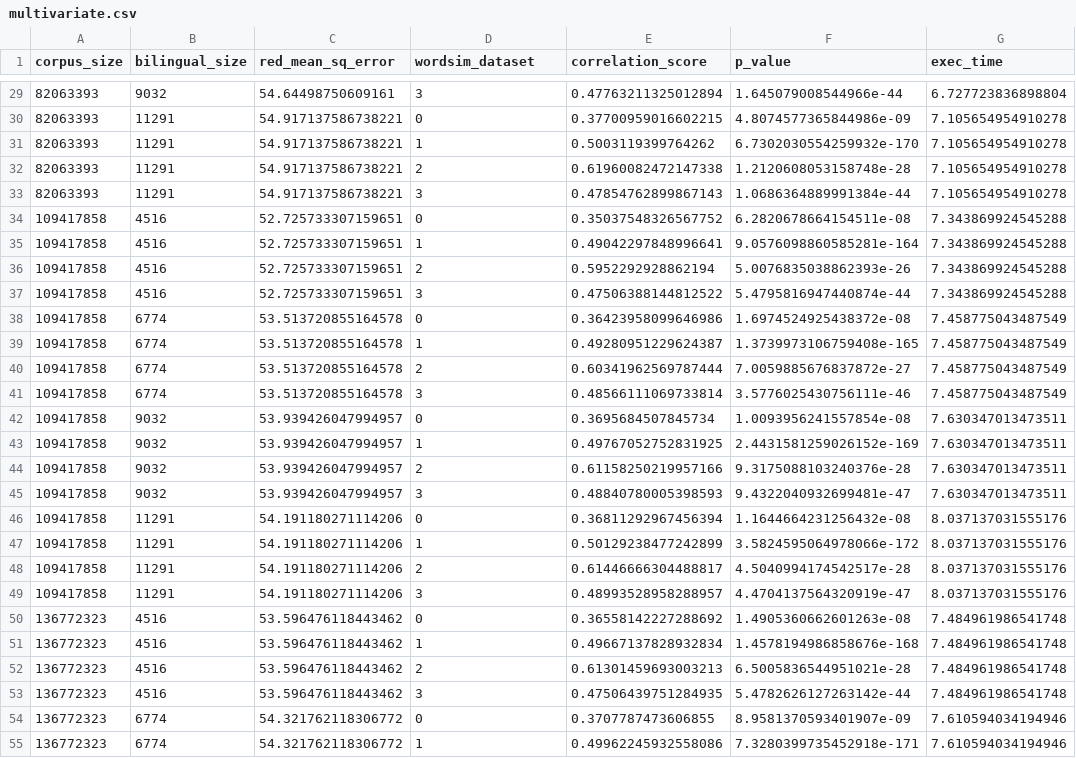
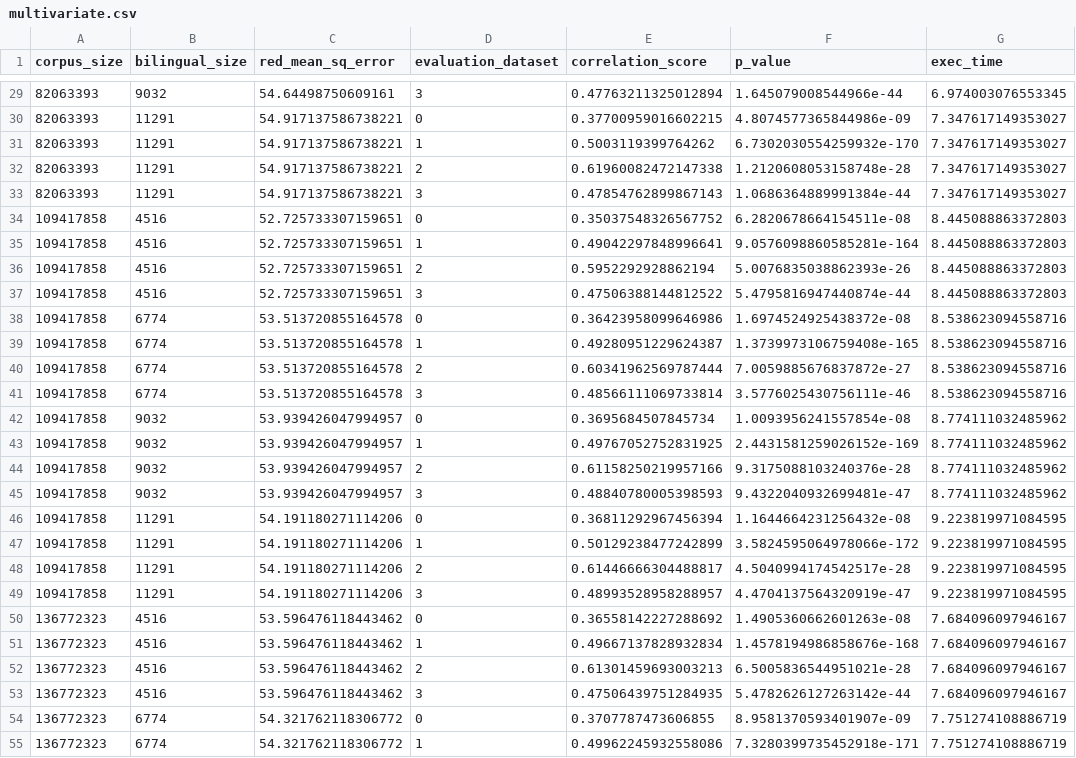
Before and after one commit to KshitijKarthick/tvecs, a CSV file: data/multivariate/multivariate.csv, drawn as a sheet; only a part is shown, gaps mark what is left out; the diff covers the shown part only.

```diff
--- a/data/multivariate/multivariate.csv
+++ b/data/multivariate/multivariate.csv
@@ -1 +1 @@
-corpus_size,bilingual_size,red_mean_sq_error,wordsim_dataset,correlation_score,p_value,exec_time
+corpus_size,bilingual_size,red_mean_sq_error,evaluation_dataset,correlation_score,p_value,exec_time
@@ -29,27 +29,27 @@ corpus_size,bilingual_size,red_mean_sq_error,wordsim_dataset,correlation_score,p
-82063393,9032,54.64498750609161,3,0.47763211325012894,1.645079008544966e-44,6.727723836898804
-82063393,11291,54.917137586738221,0,0.37700959016602215,4.8074577365844986e-09,7.105654954910278
-82063393,11291,54.917137586738221,1,0.5003119399764262,6.7302030554259932e-170,7.105654954910278
-82063393,11291,54.917137586738221,2,0.61960082472147338,1.2120608053158748e-28,7.105654954910278
-82063393,11291,54.917137586738221,3,0.47854762899867143,1.0686364889991384e-44,7.105654954910278
-109417858,4516,52.725733307159651,0,0.35037548326567752,6.2820678664154511e-08,7.343869924545288
-109417858,4516,52.725733307159651,1,0.49042297848996641,9.0576098860585281e-164,7.343869924545288
-109417858,4516,52.725733307159651,2,0.5952292928862194,5.0076835038862393e-26,7.343869924545288
-109417858,4516,52.725733307159651,3,0.47506388144812522,5.4795816947440874e-44,7.343869924545288
-109417858,6774,53.513720855164578,0,0.36423958099646986,1.6974524925438372e-08,7.458775043487549
-109417858,6774,53.513720855164578,1,0.49280951229624387,1.3739973106759408e-165,7.458775043487549
-109417858,6774,53.513720855164578,2,0.60341962569787444,7.0059885676837872e-27,7.458775043487549
-109417858,6774,53.513720855164578,3,0.48566111069733814,3.5776025430756111e-46,7.458775043487549
-109417858,9032,53.939426047994957,0,0.3695684507845734,1.0093956241557854e-08,7.630347013473511
-109417858,9032,53.939426047994957,1,0.49767052752831925,2.4431581259026152e-169,7.630347013473511
-109417858,9032,53.939426047994957,2,0.61158250219957166,9.3175088103240376e-28,7.630347013473511
-109417858,9032,53.939426047994957,3,0.48840780005398593,9.4322040932699481e-47,7.630347013473511
-109417858,11291,54.191180271114206,0,0.36811292967456394,1.1644664231256432e-08,8.037137031555176
-109417858,11291,54.191180271114206,1,0.50129238477242899,3.5824595064978066e-172,8.037137031555176
-109417858,11291,54.191180271114206,2,0.61446666304488817,4.5040994174542517e-28,8.037137031555176
-109417858,11291,54.191180271114206,3,0.48993528958288957,4.4704137564320919e-47,8.037137031555176
-136772323,4516,53.596476118443462,0,0.36558142227288692,1.4905360662601263e-08,7.484961986541748
-136772323,4516,53.596476118443462,1,0.49667137828932834,1.4578194986858676e-168,7.484961986541748
-136772323,4516,53.596476118443462,2,0.61301459693003213,6.5005836544951021e-28,7.484961986541748
-136772323,4516,53.596476118443462,3,0.47506439751284935,5.4782626127263142e-44,7.484961986541748
-136772323,6774,54.321762118306772,0,0.3707787473606855,8.9581370593401907e-09,7.610594034194946
-136772323,6774,54.321762118306772,1,0.49962245932558086,7.3280399735452918e-171,7.610594034194946
+82063393,9032,54.64498750609161,3,0.47763211325012894,1.645079008544966e-44,6.974003076553345
+82063393,11291,54.917137586738221,0,0.37700959016602215,4.8074577365844986e-09,7.347617149353027
+82063393,11291,54.917137586738221,1,0.5003119399764262,6.7302030554259932e-170,7.347617149353027
+82063393,11291,54.917137586738221,2,0.61960082472147338,1.2120608053158748e-28,7.347617149353027
+82063393,11291,54.917137586738221,3,0.47854762899867143,1.0686364889991384e-44,7.347617149353027
+109417858,4516,52.725733307159651,0,0.35037548326567752,6.2820678664154511e-08,8.445088863372803
+109417858,4516,52.725733307159651,1,0.49042297848996641,9.0576098860585281e-164,8.445088863372803
+109417858,4516,52.725733307159651,2,0.5952292928862194,5.0076835038862393e-26,8.445088863372803
+109417858,4516,52.725733307159651,3,0.47506388144812522,5.4795816947440874e-44,8.445088863372803
+109417858,6774,53.513720855164578,0,0.36423958099646986,1.6974524925438372e-08,8.538623094558716
+109417858,6774,53.513720855164578,1,0.49280951229624387,1.3739973106759408e-165,8.538623094558716
+109417858,6774,53.513720855164578,2,0.60341962569787444,7.0059885676837872e-27,8.538623094558716
+109417858,6774,53.513720855164578,3,0.48566111069733814,3.5776025430756111e-46,8.538623094558716
+109417858,9032,53.939426047994957,0,0.3695684507845734,1.0093956241557854e-08,8.774111032485962
+109417858,9032,53.939426047994957,1,0.49767052752831925,2.4431581259026152e-169,8.774111032485962
+109417858,9032,53.939426047994957,2,0.61158250219957166,9.3175088103240376e-28,8.774111032485962
+109417858,9032,53.939426047994957,3,0.48840780005398593,9.4322040932699481e-47,8.774111032485962
+109417858,11291,54.191180271114206,0,0.36811292967456394,1.1644664231256432e-08,9.223819971084595
+109417858,11291,54.191180271114206,1,0.50129238477242899,3.5824595064978066e-172,9.223819971084595
+109417858,11291,54.191180271114206,2,0.61446666304488817,4.5040994174542517e-28,9.223819971084595
+109417858,11291,54.191180271114206,3,0.48993528958288957,4.4704137564320919e-47,9.223819971084595
+136772323,4516,53.596476118443462,0,0.36558142227288692,1.4905360662601263e-08,7.684096097946167
+136772323,4516,53.596476118443462,1,0.49667137828932834,1.4578194986858676e-168,7.684096097946167
+136772323,4516,53.596476118443462,2,0.61301459693003213,6.5005836544951021e-28,7.684096097946167
+136772323,4516,53.596476118443462,3,0.47506439751284935,5.4782626127263142e-44,7.684096097946167
+136772323,6774,54.321762118306772,0,0.3707787473606855,8.9581370593401907e-09,7.751274108886719
+136772323,6774,54.321762118306772,1,0.49962245932558086,7.3280399735452918e-171,7.751274108886719
```
Also changed, not shown: 37 edited cells elsewhere in this file.
